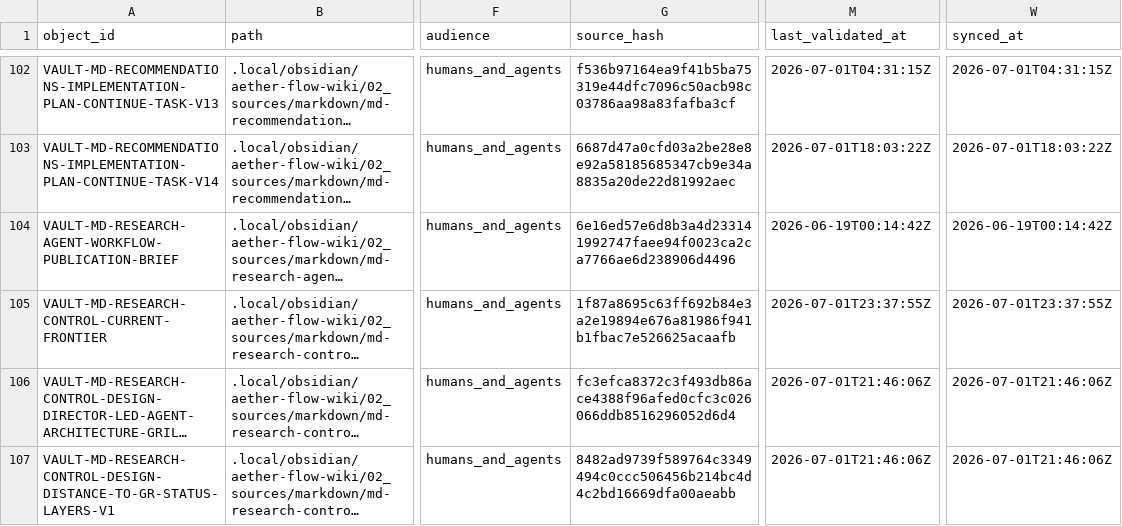
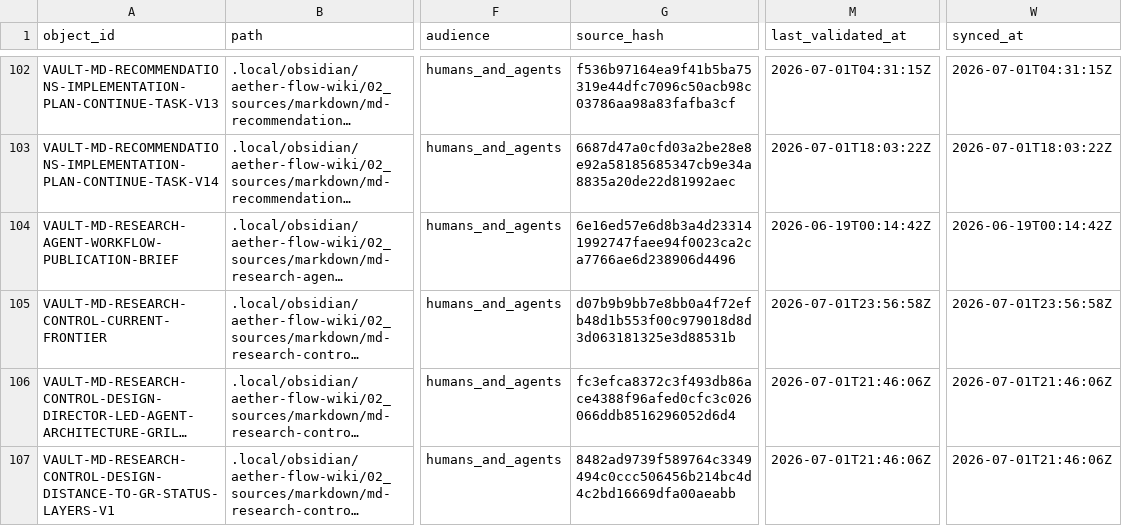
Before and after one commit to AngryOwlAI/The-AEther-Flow, a CSV file: registries/OBSIDIAN_VAULT_REGISTRY.csv, drawn as a sheet; only a part is shown, gaps mark what is left out; long unchanged cells end in …; the diff names each change by its address in the sheet, - before the commit and + after, or states it on an @@ line.

```diff
--- a/registries/OBSIDIAN_VAULT_REGISTRY.csv
+++ b/registries/OBSIDIAN_VAULT_REGISTRY.csv
-G105 (source_hash): 1f87a8695c63ff692b84e3a2e19894e676a81986f941b1fbac7e526625acaafb
+G105 (source_hash): d07b9b9bb7e8bb0a4f72efb48d1b553f00c979018d8d3d063181325e3d88531b
-M105 (last_validated_at): 2026-07-01T23:37:55Z
+M105 (last_validated_at): 2026-07-01T23:56:58Z
-W105 (synced_at): 2026-07-01T23:37:55Z
+W105 (synced_at): 2026-07-01T23:56:58Z
```
Also changed, not shown: registries/CLAIM_BOUNDARY_REGISTRY.csv, registries/CONTENT_SEMANTIC_REGISTRY.csv, 31 other files.
